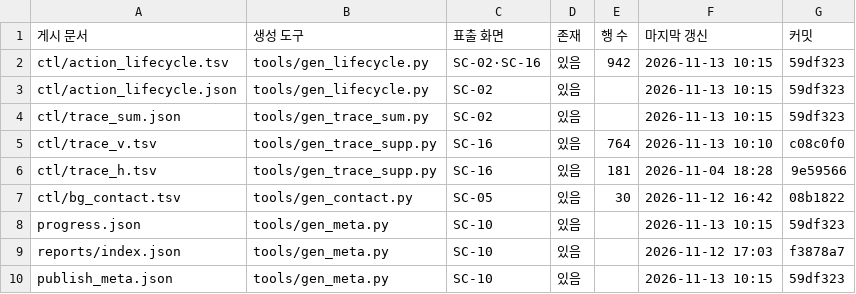
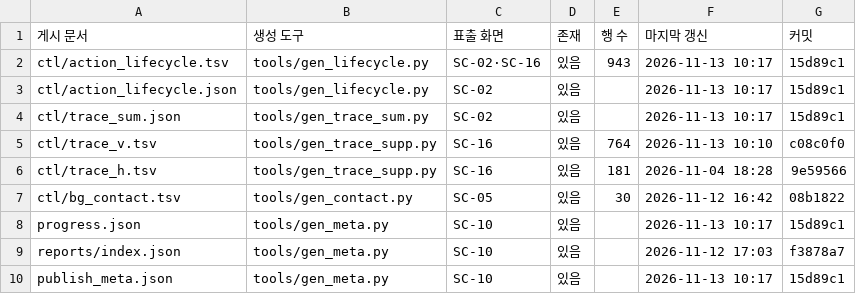
Before and after one commit to Kimsoowhan/hiven-ai-site, a TSV file: cowork/ctl/aics_docgen.tsv, drawn as a sheet.

```diff
--- a/cowork/ctl/aics_docgen.tsv
+++ b/cowork/ctl/aics_docgen.tsv
@@ -1,5 +1,5 @@
 게시 문서	생성 도구	표출 화면	존재	행 수	마지막 갱신	커밋
-ctl/action_lifecycle.tsv	tools/gen_lifecycle.py	SC-02·SC-16	있음	942	2026-11-13 10:15	59df323
-ctl/action_lifecycle.json	tools/gen_lifecycle.py	SC-02	있음		2026-11-13 10:15	59df323
-ctl/trace_sum.json	tools/gen_trace_sum.py	SC-02	있음		2026-11-13 10:15	59df323
+ctl/action_lifecycle.tsv	tools/gen_lifecycle.py	SC-02·SC-16	있음	943	2026-11-13 10:17	15d89c1
+ctl/action_lifecycle.json	tools/gen_lifecycle.py	SC-02	있음		2026-11-13 10:17	15d89c1
+ctl/trace_sum.json	tools/gen_trace_sum.py	SC-02	있음		2026-11-13 10:17	15d89c1
 ctl/trace_v.tsv	tools/gen_trace_supp.py	SC-16	있음	764	2026-11-13 10:10	c08c0f0
@@ -7,4 +7,4 @@ ctl/trace_h.tsv	tools/gen_trace_supp.py	SC-16	있음	181	2026-11-04 18:28	9e5956
 ctl/bg_contact.tsv	tools/gen_contact.py	SC-05	있음	30	2026-11-12 16:42	08b1822
-progress.json	tools/gen_meta.py	SC-10	있음		2026-11-13 10:15	59df323
+progress.json	tools/gen_meta.py	SC-10	있음		2026-11-13 10:17	15d89c1
 reports/index.json	tools/gen_meta.py	SC-10	있음		2026-11-12 17:03	f3878a7
-publish_meta.json	tools/gen_meta.py	SC-10	있음		2026-11-13 10:15	59df323
+publish_meta.json	tools/gen_meta.py	SC-10	있음		2026-11-13 10:17	15d89c1
```
Also changed, not shown: cowork/ctl/action_lifecycle.tsv, cowork/ctl/command_ledger.tsv, 7 other files.
